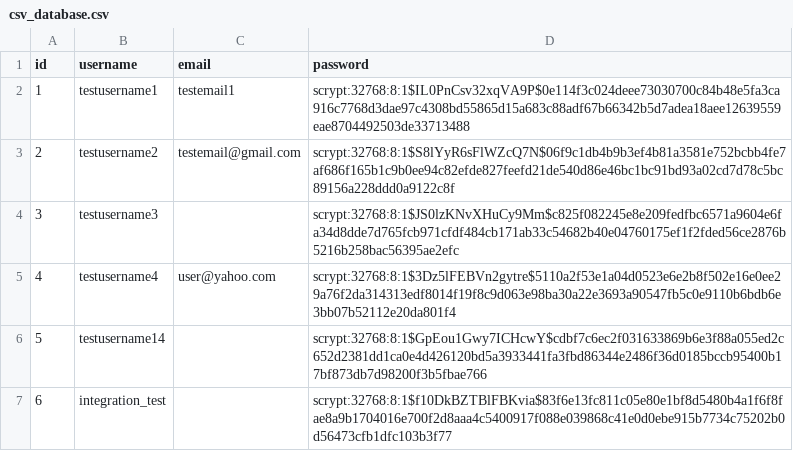
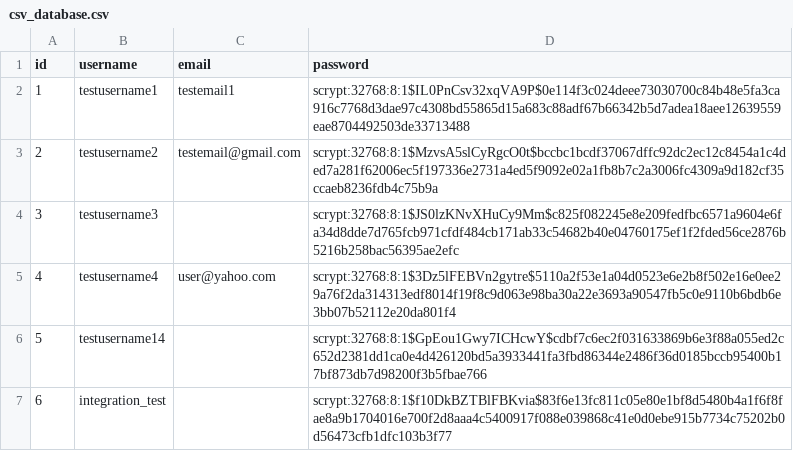
Before and after one commit to JamiesonMan/roommate-finder, a CSV file: csv_database.csv, drawn as a sheet.

```diff
--- a/csv_database.csv
+++ b/csv_database.csv
@@ -2,3 +2,3 @@
 1,testusername1,testemail1,scrypt:32768:8:1$IL0PnCsv32xqVA9P$0e114f3c024deee73030700c84b48e5fa3ca916c7768d3dae97c4308bd55865d15a683c88adf67b66342b5d7adea18aee12639559eae8704492503de33713488
-2,testusername2,testemail@gmail.com,scrypt:32768:8:1$S8lYyR6sFlWZcQ7N$06f9c1db4b9b3ef4b81a3581e752bcbb4fe7af686f165b1c9b0ee94c82efde827feefd21de540d86e46bc1bc91bd93a02cd7d78c5bc89156a228ddd0a9122c8f
+2,testusername2,testemail@gmail.com,scrypt:32768:8:1$MzvsA5slCyRgcO0t$bccbc1bcdf37067dffc92dc2ec12c8454a1c4ded7a281f62006ec5f197336e2731a4ed5f9092e02a1fb8b7c2a3006fc4309a9d182cf35ccaeb8236fdb4c75b9a
 3,testusername3,,scrypt:32768:8:1$JS0lzKNvXHuCy9Mm$c825f082245e8e209fedfbc6571a9604e6fa34d8dde7d765fcb971cfdf484cb171ab33c54682b40e04760175ef1f2fded56ce2876b5216b258bac56395ae2efc
```
Also changed, not shown: 3 other files.
